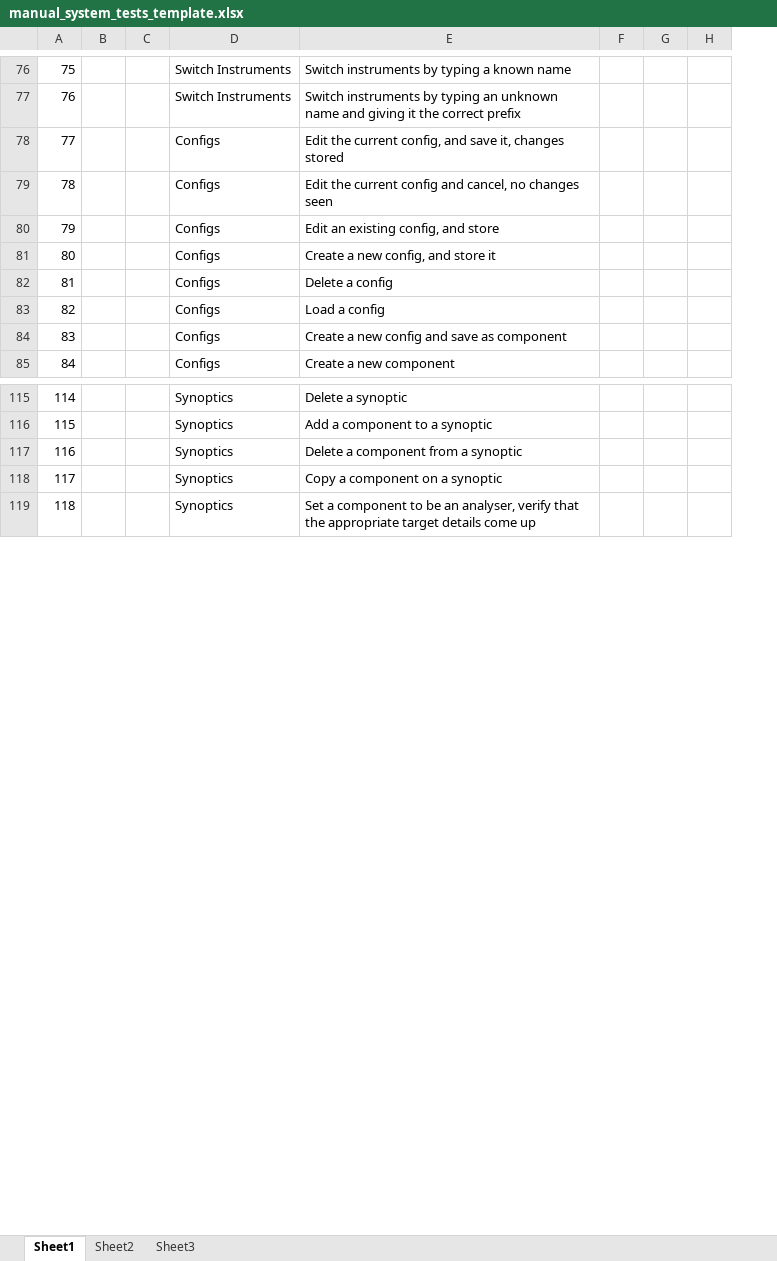
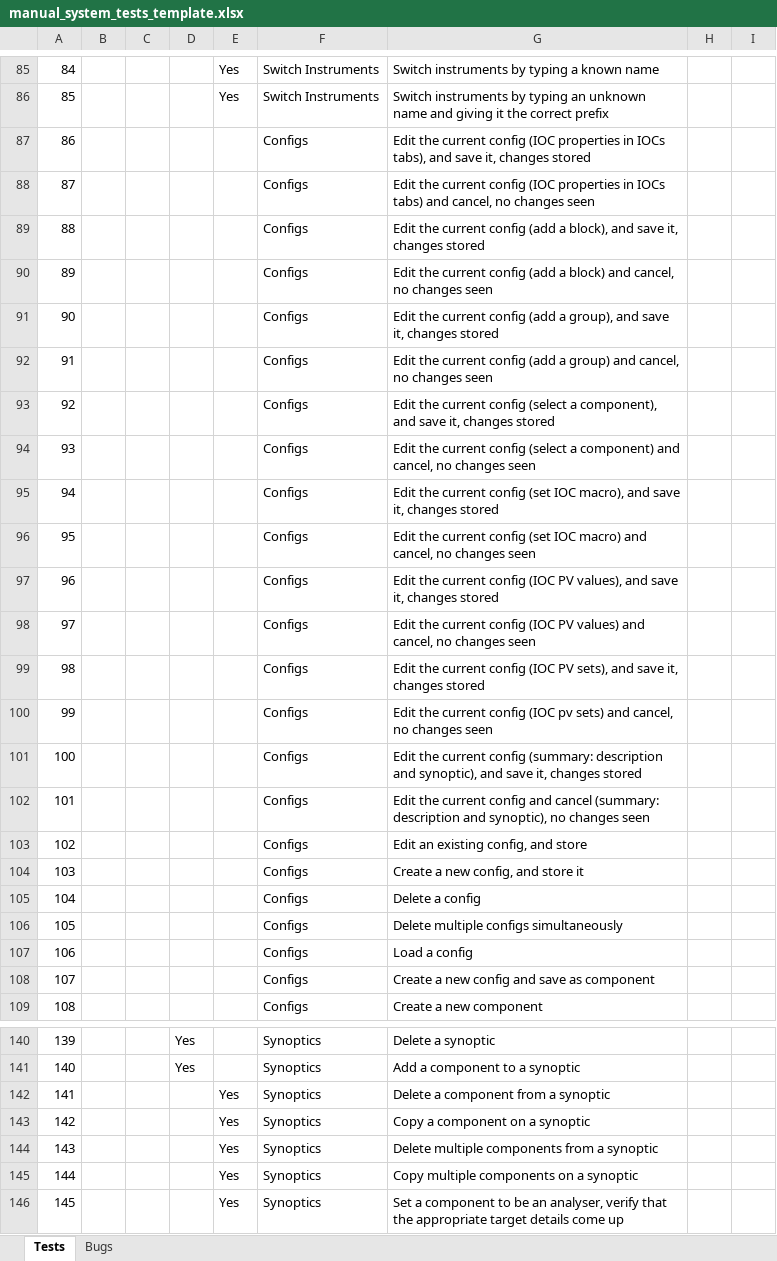
Before and after one commit to ISISComputingGroup/ibex_developers_manual, an Excel workbook: testing/manual_system_tests_template.xlsx, sheet Tests, drawn as a sheet; only a part is shown, gaps mark what is left out; values as stored, in another font and other column widths than the file's, no borders; conditional formats not drawn; removed rows and columns are numbered as before the commit, all else as after; the diff covers the shown part only; the diff names each change by its address in the sheet, - before the commit and + after, or states it on an @@ line.

Commit message:
Updated manual system tests template following release 2.1.0

```diff
--- a/testing/manual_system_tests_template.xlsx (sheet Tests)
+++ b/testing/manual_system_tests_template.xlsx (sheet Tests)
-sheet tab: Sheet1
+sheet tab: Tests
-sheet tab: Sheet2
+sheet tab: Bugs
-sheet tab: Sheet3
+column D, rows 140-141: Yes | Yes
+column E, rows 85-86: Yes | Yes; rows 142-143: Yes | Yes; row 146: Yes
-column G, empty
-column H, empty
+column I, empty
@@ column A renumbered between rows 47 and 173 @@
+row 87: 86 |  |  |  |  | Configs | Edit the current config (IOC properties in IOCs tabs), and save it, changes stored
+row 88: 87 |  |  |  |  | Configs | Edit the current config (IOC properties in IOCs tabs) and cancel, no changes seen
-G89: …the current config, and save…
+G89: …the current config (add a block), and save…
-G90: …current config and cancel,…
+G90: …current config (add a block) and cancel,…
+row 91: 90 |  |  |  |  | Configs | Edit the current config (add a group), and save it, changes stored
+row 92: 91 |  |  |  |  | Configs | Edit the current config (add a group) and cancel, no changes seen
+row 93: 92 |  |  |  |  | Configs | Edit the current config (select a component), and save it, changes stored
+row 94: 93 |  |  |  |  | Configs | Edit the current config (select a component) and cancel, no changes seen
+row 95: 94 |  |  |  |  | Configs | Edit the current config (set IOC macro), and save it, changes stored
+row 96: 95 |  |  |  |  | Configs | Edit the current config (set IOC macro) and cancel, no changes seen
+row 97: 96 |  |  |  |  | Configs | Edit the current config (IOC PV values), and save it, changes stored
+row 98: 97 |  |  |  |  | Configs | Edit the current config (IOC PV values) and cancel, no changes seen
+row 99: 98 |  |  |  |  | Configs | Edit the current config (IOC PV sets), and save it, changes stored
+row 100: 99 |  |  |  |  | Configs | Edit the current config (IOC pv sets) and cancel, no changes seen
+row 101: 100 |  |  |  |  | Configs | Edit the current config (summary: description and synoptic), and save it, changes stored
+row 102: 101 |  |  |  |  | Configs | Edit the current config and cancel (summary: description and synoptic), no changes seen
+row 106: 105 |  |  |  |  | Configs | Delete multiple configs simultaneously
+row 144: 143 |  |  |  | Yes | Synoptics | Delete multiple components from a synoptic
+row 145: 144 |  |  |  | Yes | Synoptics | Copy multiple components on a synoptic
```
Also changed, not shown: 18 added rows and 23 edited cells elsewhere in this sheet, sheet Bugs, formulas that keep their value.
